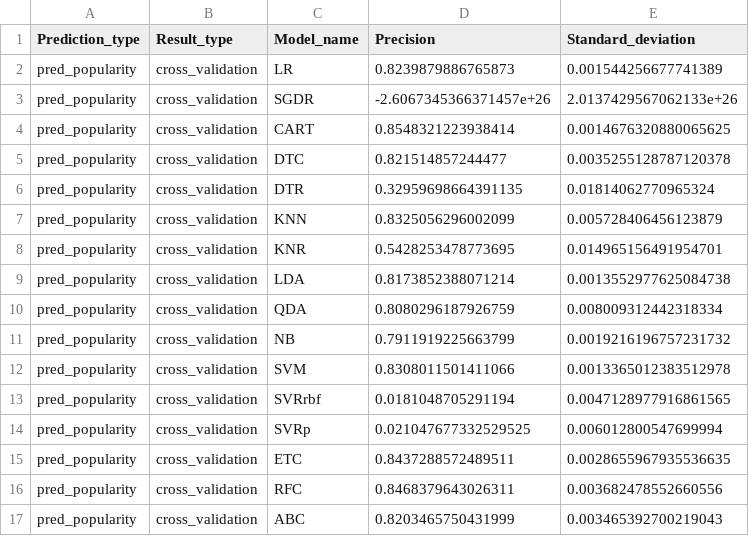
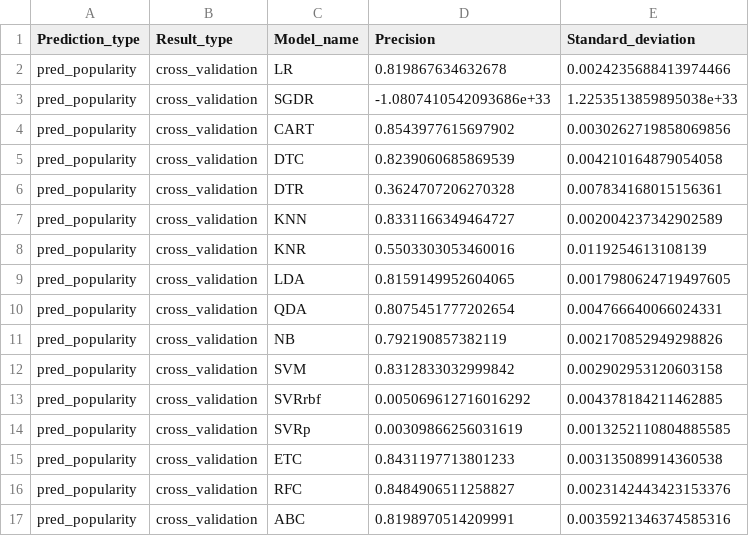
Before and after one commit to enjoychallenge/muni-chronotypy, a CSV file: mlearn/precision.csv, drawn as a sheet; only a part is shown; the diff covers the shown part only.

```diff
--- a/mlearn/precision.csv
+++ b/mlearn/precision.csv
@@ -1,17 +1,17 @@
 Prediction_type,Result_type,Model_name,Precision,Standard_deviation
-pred_popularity,cross_validation,LR,0.8239879886765873,0.001544256677741389
-pred_popularity,cross_validation,SGDR,-2.6067345366371457e+26,2.0137429567062133e+26
-pred_popularity,cross_validation,CART,0.8548321223938414,0.0014676320880065625
-pred_popularity,cross_validation,DTC,0.821514857244477,0.0035255128787120378
-pred_popularity,cross_validation,DTR,0.32959698664391135,0.01814062770965324
-pred_popularity,cross_validation,KNN,0.8325056296002099,0.005728406456123879
-pred_popularity,cross_validation,KNR,0.5428253478773695,0.014965156491954701
-pred_popularity,cross_validation,LDA,0.8173852388071214,0.0013552977625084738
-pred_popularity,cross_validation,QDA,0.8080296187926759,0.008009312442318334
-pred_popularity,cross_validation,NB,0.7911919225663799,0.0019216196757231732
-pred_popularity,cross_validation,SVM,0.8308011501411066,0.0013365012383512978
-pred_popularity,cross_validation,SVRrbf,0.0181048705291194,0.0047128977916861565
-pred_popularity,cross_validation,SVRp,0.021047677332529525,0.006012800547699994
-pred_popularity,cross_validation,ETC,0.8437288572489511,0.0028655967935536635
-pred_popularity,cross_validation,RFC,0.8468379643026311,0.003682478552660556
-pred_popularity,cross_validation,ABC,0.8203465750431999,0.003465392700219043
+pred_popularity,cross_validation,LR,0.819867634632678,0.0024235688413974466
+pred_popularity,cross_validation,SGDR,-1.0807410542093686e+33,1.2253513859895038e+33
+pred_popularity,cross_validation,CART,0.8543977615697902,0.0030262719858069856
+pred_popularity,cross_validation,DTC,0.8239060685869539,0.004210164879054058
+pred_popularity,cross_validation,DTR,0.3624707206270328,0.007834168015156361
+pred_popularity,cross_validation,KNN,0.8331166349464727,0.002004237342902589
+pred_popularity,cross_validation,KNR,0.5503303053460016,0.0119254613108139
+pred_popularity,cross_validation,LDA,0.8159149952604065,0.0017980624719497605
+pred_popularity,cross_validation,QDA,0.8075451777202654,0.004766640066024331
+pred_popularity,cross_validation,NB,0.792190857382119,0.002170852949298826
+pred_popularity,cross_validation,SVM,0.8312833032999842,0.002902953120603158
+pred_popularity,cross_validation,SVRrbf,0.005069612716016292,0.004378184211462885
+pred_popularity,cross_validation,SVRp,0.00309866256031619,0.0013252110804885585
+pred_popularity,cross_validation,ETC,0.8431197713801233,0.003135089914360538
+pred_popularity,cross_validation,RFC,0.8484906511258827,0.0023142443423153376
+pred_popularity,cross_validation,ABC,0.8198970514209991,0.0035921346374585316
```
Also changed, not shown: 11 edited cells elsewhere in this file, 5 other files.
